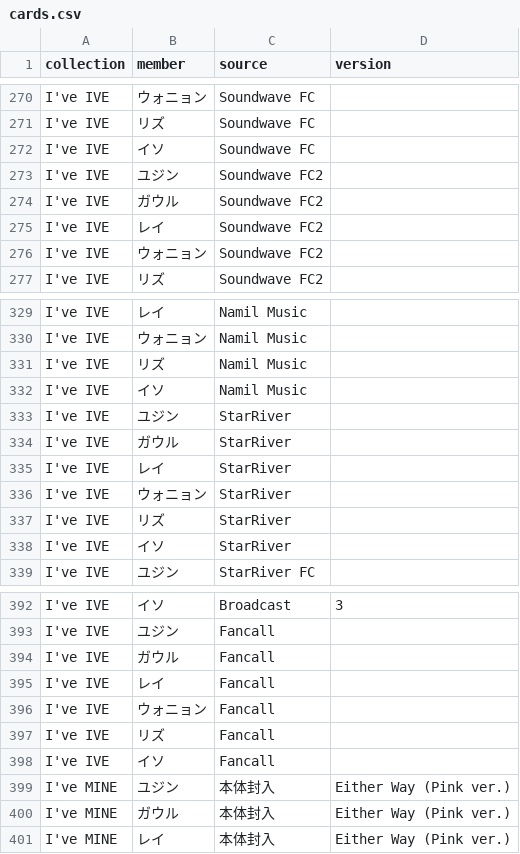
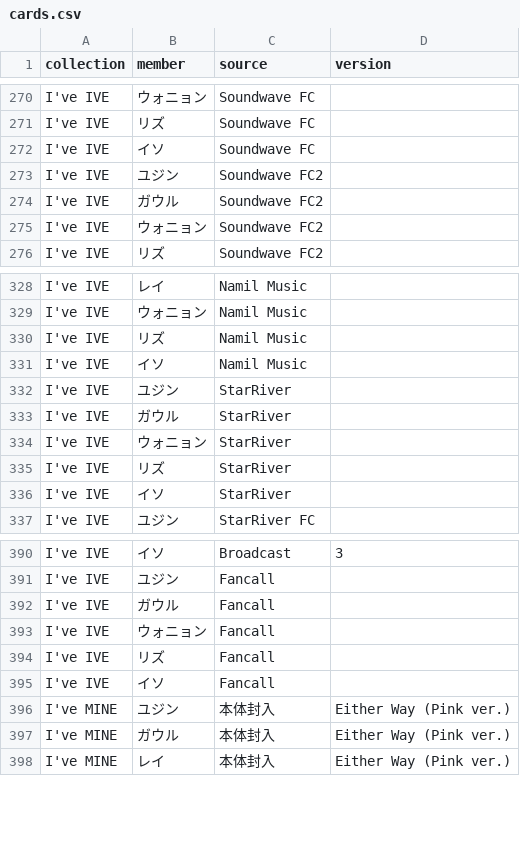
Before and after one commit to kazukinakazawa122-debug/pocamaster, a CSV file: public/seed/cards.csv, drawn as a sheet; only a part is shown, gaps mark what is left out.

```diff
--- a/public/seed/cards.csv
+++ b/public/seed/cards.csv
@@ -274,3 +274,2 @@ I've IVE,ユジン,Soundwave FC2,
 I've IVE,ガウル,Soundwave FC2,
-I've IVE,レイ,Soundwave FC2,
 I've IVE,ウォニョン,Soundwave FC2,
@@ -334,3 +333,2 @@ I've IVE,ユジン,StarRiver,
 I've IVE,ガウル,StarRiver,
-I've IVE,レイ,StarRiver,
 I've IVE,ウォニョン,StarRiver,
@@ -394,3 +392,2 @@ I've IVE,ユジン,Fancall,
 I've IVE,ガウル,Fancall,
-I've IVE,レイ,Fancall,
 I've IVE,ウォニョン,Fancall,
```
Also changed, not shown: public/seed/removed.csv, 3 other files.
